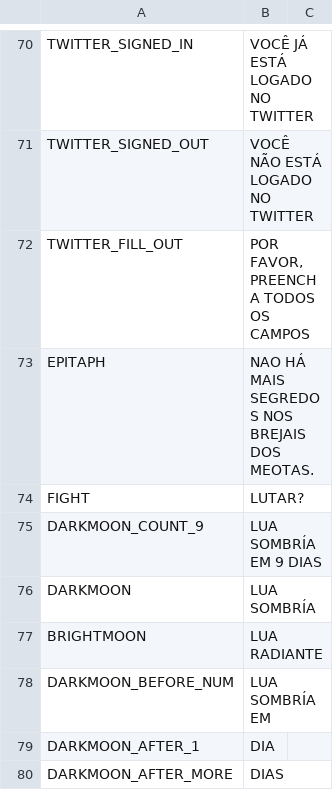
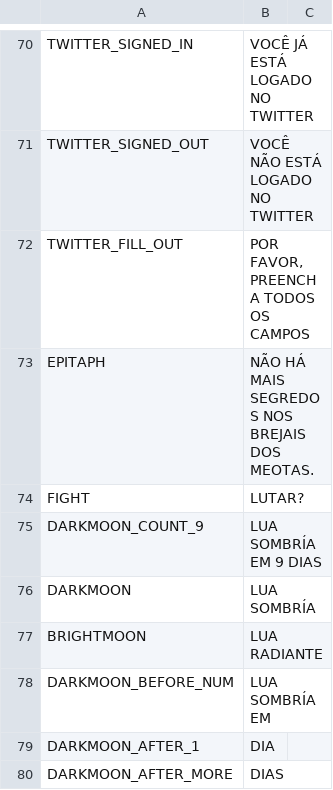
Before and after one commit to cesardeg/sworcery-spanish, a TSV file: locales/portuguese/strings.tsv, drawn as a sheet; only a part is shown, gaps mark what is left out.

```diff
--- a/locales/portuguese/strings.tsv
+++ b/locales/portuguese/strings.tsv
@@ -72,3 +72,3 @@ TWITTER_SIGNED_OUT	VOCÊ NÃO ESTÁ LOGADO NO TWITTER
 TWITTER_FILL_OUT	"POR FAVOR, PREENCHA TODOS OS CAMPOS"	
-EPITAPH	NAO HÁ MAIS SEGREDOS NOS BREJAIS DOS MEOTAS.	
+EPITAPH	NÃO HÁ MAIS SEGREDOS NOS BREJAIS DOS MEOTAS.	
 FIGHT	LUTAR?	
```
